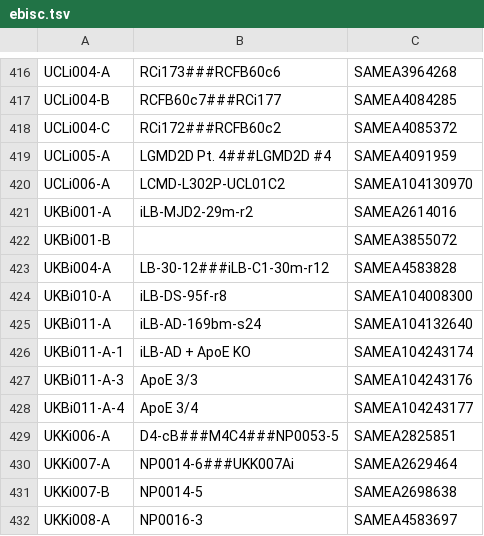
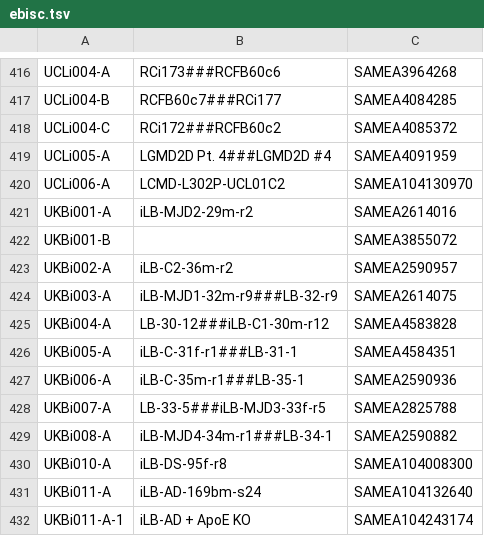
Before and after one commit to EMBL-EBI-GCA/literature_mining_ids, a TSV file: ebisc.tsv, drawn as a sheet; only a part is shown, gaps mark what is left out; the shorter side is filled out with more unchanged rows; the diff names each change by its address in the sheet, - before the commit and + after, or states it on an @@ line.

Commit message:
Automated literature mining backup @ Tue 26 Jun 06:30:06 BST 2018

```diff
--- a/ebisc.tsv
+++ b/ebisc.tsv
+row 423: UKBi002-A | iLB-C2-36m-r2 | SAMEA2590957
+row 424: UKBi003-A | iLB-MJD1-32m-r9###LB-32-r9 | SAMEA2614075
+row 426: UKBi005-A | iLB-C-31f-r1###LB-31-1 | SAMEA4584351
+row 427: UKBi006-A | iLB-C-35m-r1###LB-35-1 | SAMEA2590936
+row 428: UKBi007-A | LB-33-5###iLB-MJD3-33f-r5 | SAMEA2825788
+row 429: UKBi008-A | iLB-MJD4-34m-r1###LB-34-1 | SAMEA2590882
```
